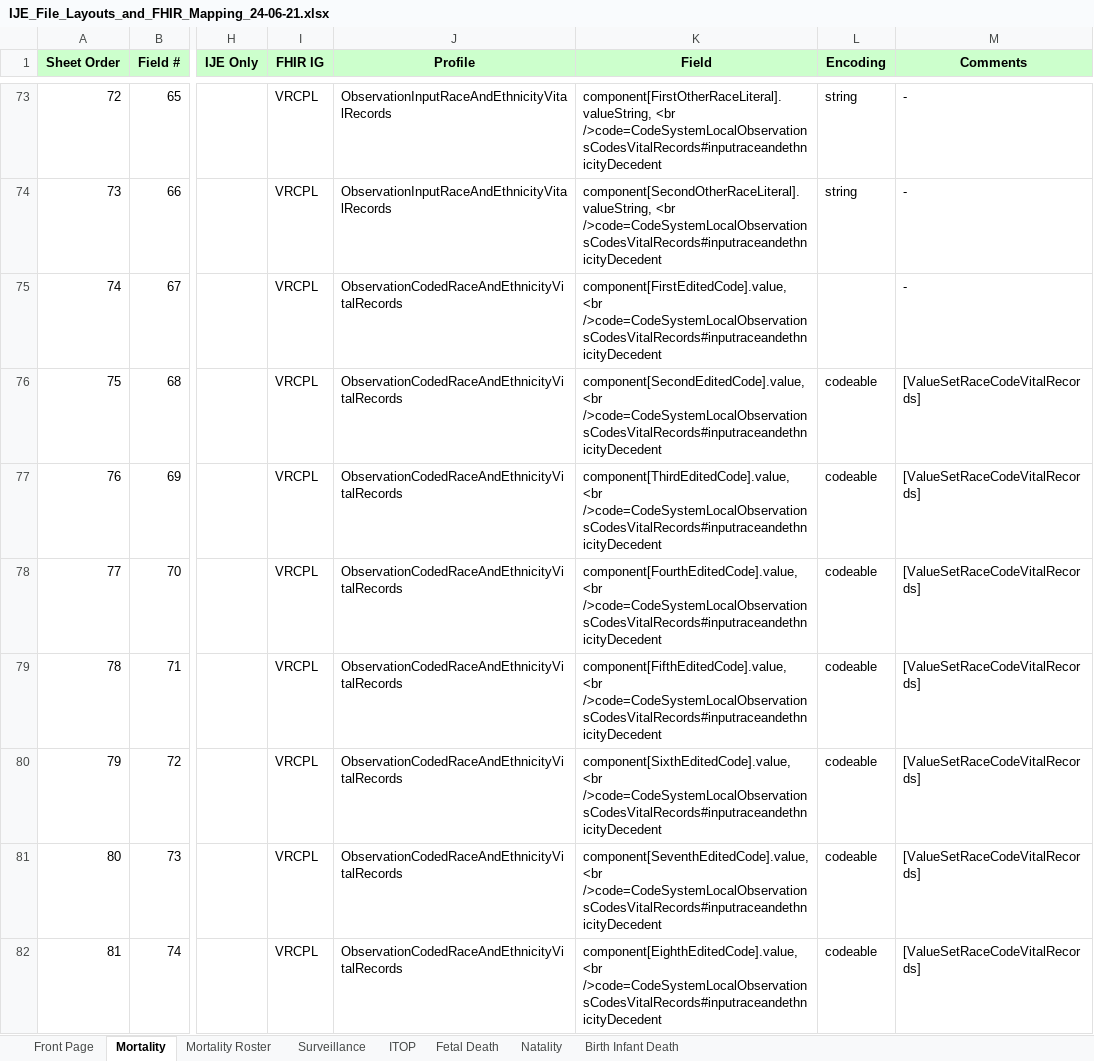
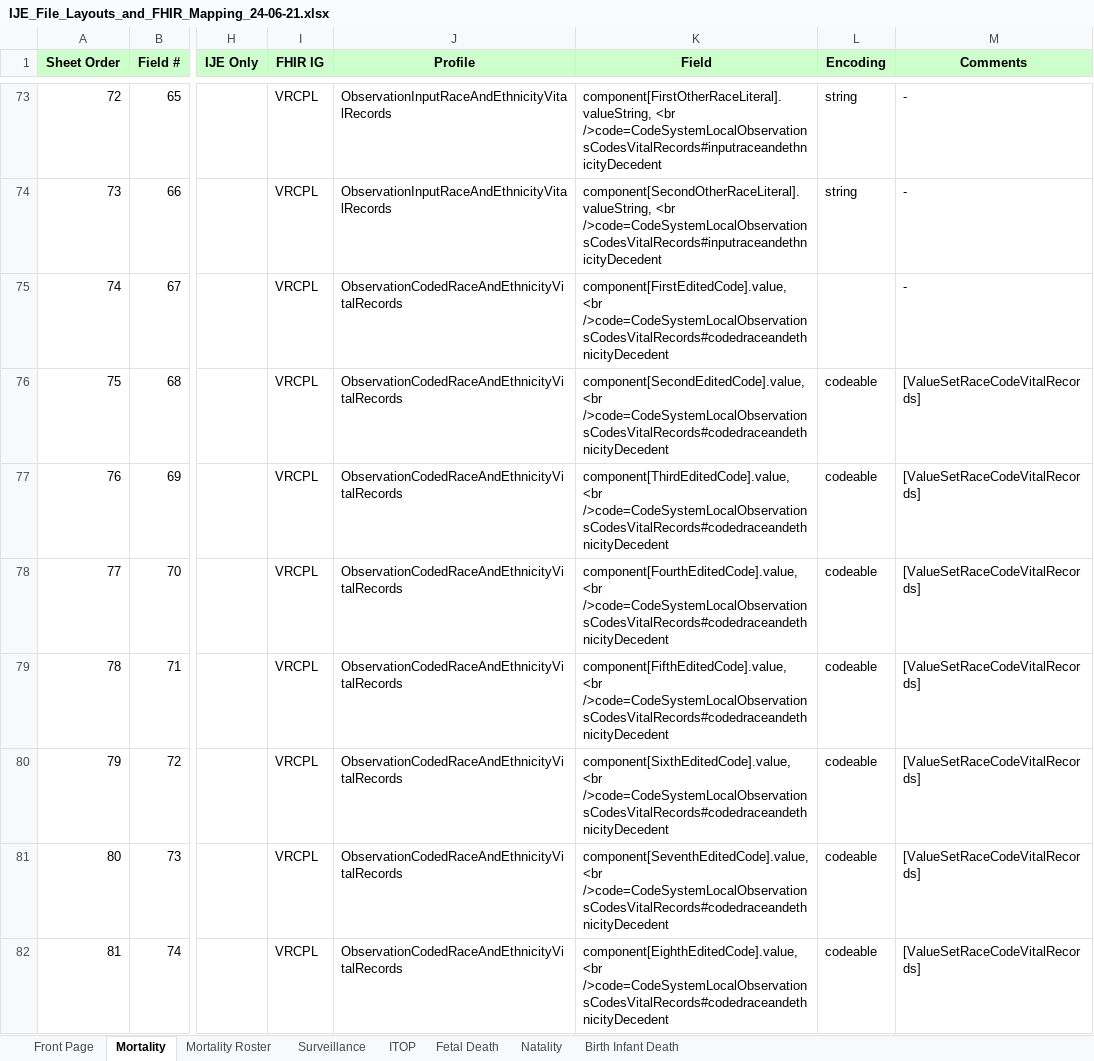
Before and after one commit to HL7/vrdr, an Excel workbook: input/images/IJE_File_Layouts_and_FHIR_Mapping_24-06-21.xlsx, sheet Mortality, drawn as a sheet; only a part is shown, gaps mark what is left out; values as stored, in another font and other column widths than the file's, no borders; the diff covers the shown part only; the diff names each change by its address in the sheet, - before the commit and + after, or states it on an @@ line.

```diff
--- a/input/images/IJE_File_Layouts_and_FHIR_Mapping_24-06-21.xlsx (sheet Mortality)
+++ b/input/images/IJE_File_Layouts_and_FHIR_Mapping_24-06-21.xlsx (sheet Mortality)
-K75 (Field): component[FirstEditedCode].value, <br />code=CodeSystemLocalObservationsCodesVitalRecords#inputraceandethnicityDecedent
+K75 (Field): component[FirstEditedCode].value, <br />code=CodeSystemLocalObservationsCodesVitalRecords#codedraceandethnicityDecedent
-K76 (Field): component[SecondEditedCode].value, <br />code=CodeSystemLocalObservationsCodesVitalRecords#inputraceandethnicityDecedent
+K76 (Field): component[SecondEditedCode].value, <br />code=CodeSystemLocalObservationsCodesVitalRecords#codedraceandethnicityDecedent
-K77 (Field): component[ThirdEditedCode].value, <br />code=CodeSystemLocalObservationsCodesVitalRecords#inputraceandethnicityDecedent
+K77 (Field): component[ThirdEditedCode].value, <br />code=CodeSystemLocalObservationsCodesVitalRecords#codedraceandethnicityDecedent
-K78 (Field): component[FourthEditedCode].value, <br />code=CodeSystemLocalObservationsCodesVitalRecords#inputraceandethnicityDecedent
+K78 (Field): component[FourthEditedCode].value, <br />code=CodeSystemLocalObservationsCodesVitalRecords#codedraceandethnicityDecedent
-K79 (Field): component[FifthEditedCode].value, <br />code=CodeSystemLocalObservationsCodesVitalRecords#inputraceandethnicityDecedent
+K79 (Field): component[FifthEditedCode].value, <br />code=CodeSystemLocalObservationsCodesVitalRecords#codedraceandethnicityDecedent
-K80 (Field): component[SixthEditedCode].value, <br />code=CodeSystemLocalObservationsCodesVitalRecords#inputraceandethnicityDecedent
+K80 (Field): component[SixthEditedCode].value, <br />code=CodeSystemLocalObservationsCodesVitalRecords#codedraceandethnicityDecedent
-K81 (Field): component[SeventhEditedCode].value, <br />code=CodeSystemLocalObservationsCodesVitalRecords#inputraceandethnicityDecedent
+K81 (Field): component[SeventhEditedCode].value, <br />code=CodeSystemLocalObservationsCodesVitalRecords#codedraceandethnicityDecedent
-K82 (Field): component[EighthEditedCode].value, <br />code=CodeSystemLocalObservationsCodesVitalRecords#inputraceandethnicityDecedent
+K82 (Field): component[EighthEditedCode].value, <br />code=CodeSystemLocalObservationsCodesVitalRecords#codedraceandethnicityDecedent
```
Also changed, not shown: 11 edited cells elsewhere in this sheet, sheet Natality, sheet Fetal Death, 6 other files.
